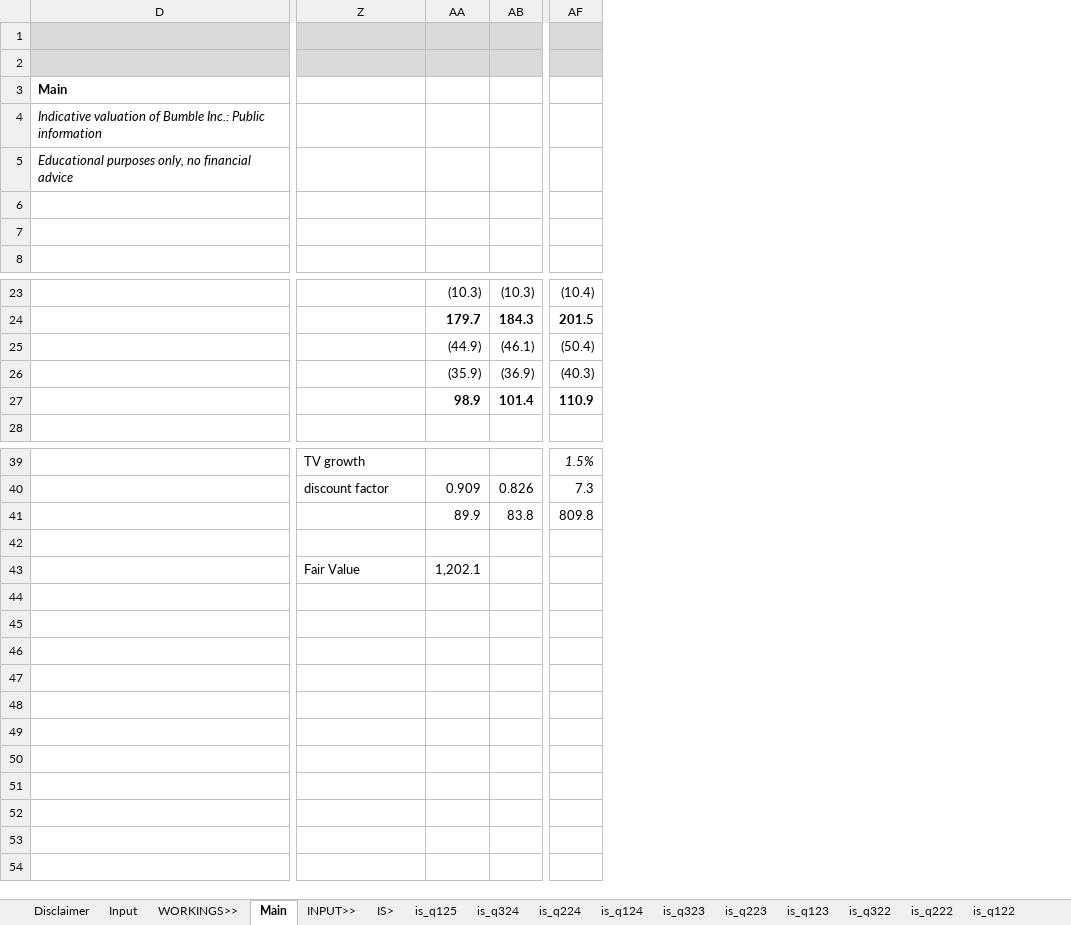
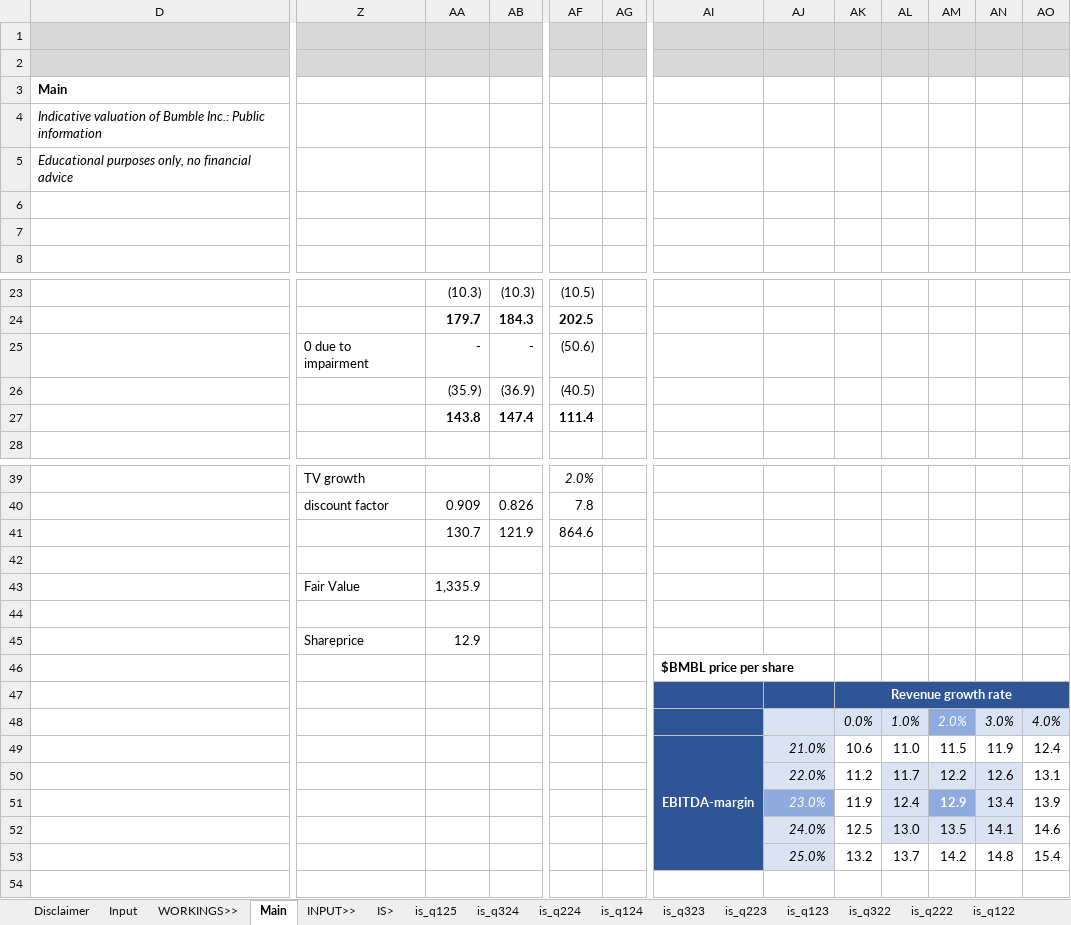
Before and after one commit to saltKonstantin/valuations, an Excel workbook: BMBL.xlsx, sheet Main, drawn as a sheet; only a part is shown, gaps mark what is left out; values as stored, in another font and other column widths than the file's, no borders; conditional formats not drawn; removed rows and columns are numbered as before the commit, all else as after; rows hold the shown columns only; the diff covers the shown part only; the diff names each change by its address in the sheet, - before the commit and + after, or states it on an @@ line.

Commit message:
Added DDM and sensitivities

```diff
--- a/BMBL.xlsx (sheet Main)
+++ b/BMBL.xlsx (sheet Main)
-column AF, rows 23-27: (10.4) | 201.5 | (50.4) | (40.3) | 110.9; rows 39-41: 1.5% | 7.3 | 809.8
+column AF, rows 23-27: (10.5) | 202.5 | (50.6) | (40.5) | 111.4; rows 39-41: 2.0% | 7.8 | 864.6
+column AG, empty
+column AI, rows 46-49: $BMBL price per share |  |  | EBITDA-margin
+column AJ, rows 48-53: 1285.1% | 21.0% | 22.0% | 23.0% | 24.0% | 25.0%
+column AK, rows 47-53: Revenue growth rate | 0.0% | 10.6 | 11.2 | 11.9 | 12.5 | 13.2
+column AL, rows 48-53: 1.0% | 11.0 | 11.7 | 12.4 | 13.0 | 13.7
+column AM, rows 48-53: 2.0% | 11.5 | 12.2 | 12.9 | 13.5 | 14.2
+column AN, rows 48-53: 3.0% | 11.9 | 12.6 | 13.4 | 14.1 | 14.8
+column AO, rows 48-53: 4.0% | 12.4 | 13.1 | 13.9 | 14.6 | 15.4
-Z25: (empty)
+Z25: 0 due to impairment
-AA25: (44.9)
+AA25: -
-AB25: (46.1)
+AB25: -
-AA27: 98.9
+AA27: 143.8
-AB27: 101.4
+AB27: 147.4
-AA41: 89.9
+AA41: 130.7
-AB41: 83.8
+AB41: 121.9
-AA43: 1,202.1
+AA43: 1,335.9
-Z45: (empty)
+Z45: Shareprice
-AA45: (empty)
+AA45: 12.9
-row 50: (empty)
+row 50:  |  |  |  |  |  |  | 22.0% | 11.2 | 11.7 | 12.2 | 12.6 | 13.1
-row 53: (empty)
+row 53:  |  |  |  |  |  |  | 25.0% | 13.2 | 13.7 | 14.2 | 14.8 | 15.4
```
Also changed, not shown: 1 added column elsewhere in this sheet.
